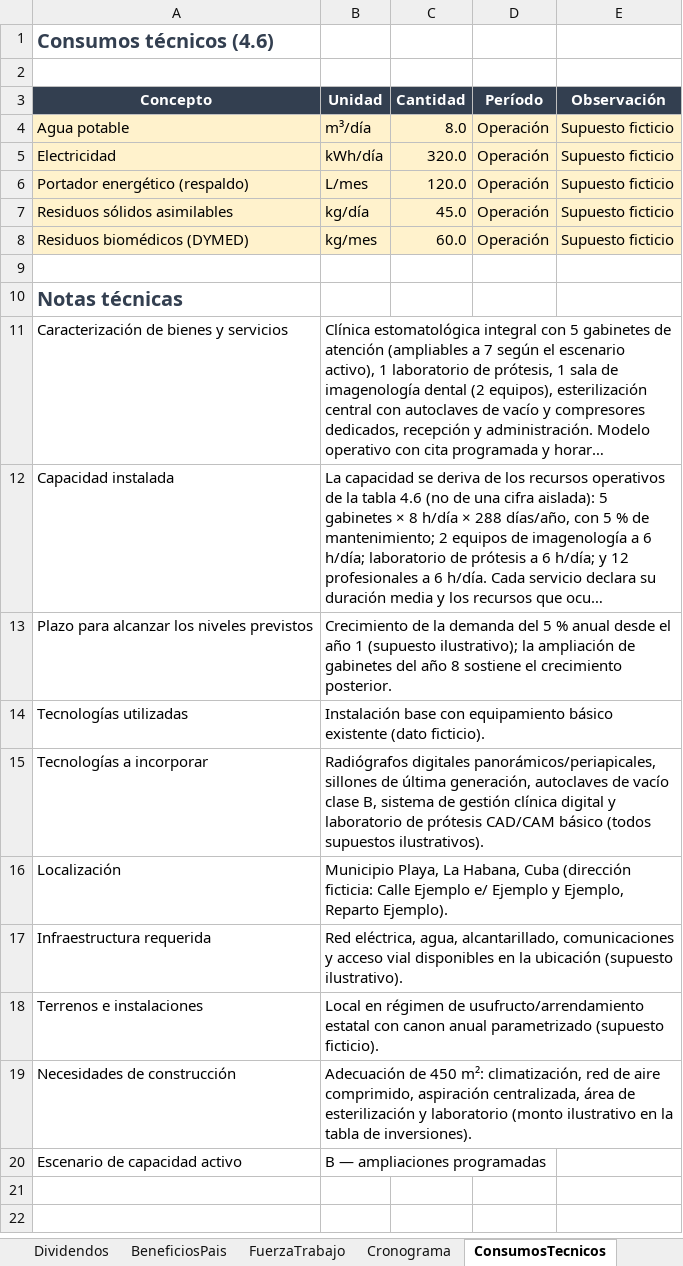
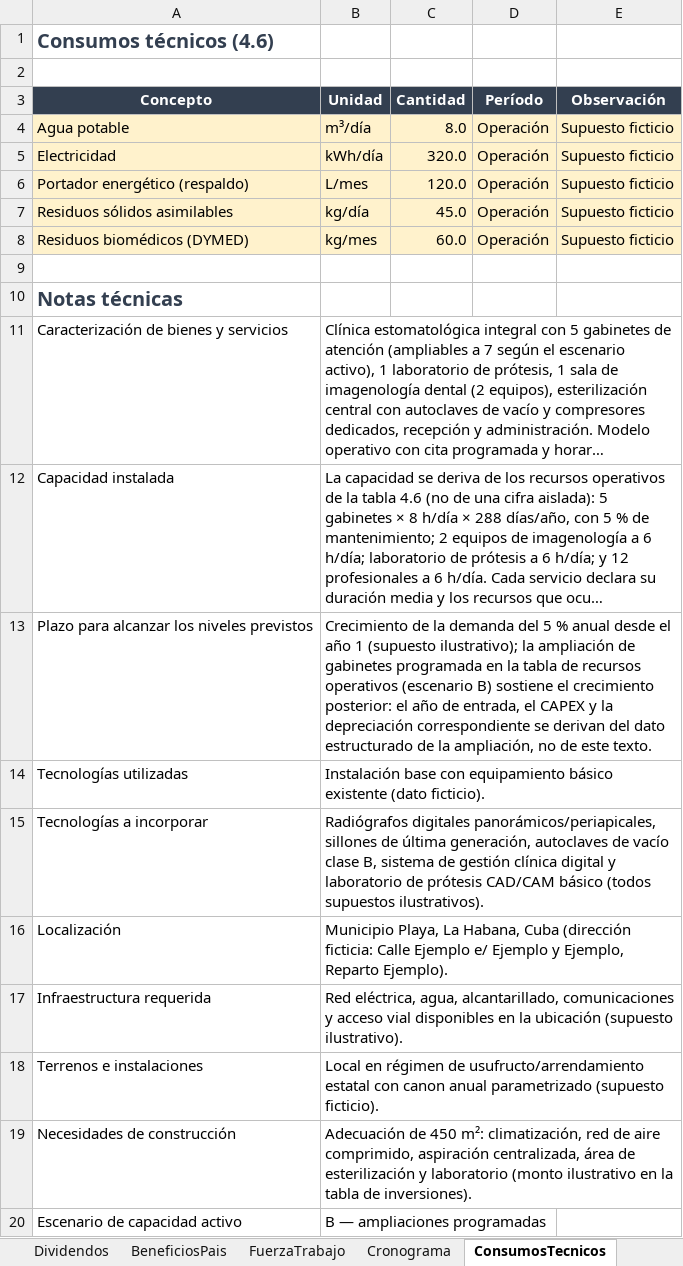
Before and after one commit to Nardian90/PlanNegocios, an Excel workbook: docs/ejemplos/Ejemplo_Clinica_Libro_con_formulas.xlsx, sheet ConsumosTecnicos, drawn as a sheet; long unchanged cells end in …; values as stored, in another font and other column widths than the file's, no borders; the diff names each change by its address in the sheet, - before the commit and + after, or states it on an @@ line.

Commit message:
DOC-002-R1: cierre de hallazgos residuales — conciliación CUP/USD (719.075,4), arranque desde salidas de caja explícitas, ampliación estructurada del año 7, inflación fija como hipótesis con sensibilidad, base exacta de la reserva, fecha de tasa alineada y figuras con ejes numéricos etiquetados
- H1: errata 718.675,4 corregida en el informe y en la descripción del PR #5 (719.075,4 kCUP = 967,8 kUSD × 743); pruebas del ingreso del año 1 en ambas monedas en canónico, PDF y DOCX.
- H2: conciliarArranque() sustituye max(0, −UDI_0) en motor, análisis, documento y control: nómina de montaje + interés PAGADO + impuesto − ingresos del año 0; brecha de la clínica = 576,0 kCUP exactos, sin duplicar el capital de trabajo; nota del Excel FCFF/FCFE corregida (escudo).
- H3: narrativa sin año fijo; tabla de ampliaciones derivada del modelo (año 7, CAPEX 150,0 kUSD, dep. 15,0 kUSD/año, VNL) y control AMPLIACION_NARRATIVA_INCONSISTENTE que bloquea fechas narradas no registradas.
- H4: inflacion_costos_fijos = hipótesis de gastos nominales constantes sujeta a prueba contractual (no «conservadora»), con sensibilidad reproducible al activarla y partidas afectadas derivadas de reglas.
- H5: base de la reserva documentada con exactitud (MAX(0, UDI + saldo acumulado de ejercicios anteriores)) en informe, parámetro y ayuda; validación jurídica pendiente explícita.
- H6: fecha de corte de la tasa realineada a 2026-10-25 (= fecha del documento); nota de conversión «no una cotización observada» y control TASA_FECHA_FUTURA que marca PREVISTA toda fecha posterior.
- H7: figuras con rejilla de valores etiquetados y marcas de año en PDF vectorial, PNG de Word (fuente bitmap 5×7 propia) y visor; series FCFF/FCFE, nivel cero y cruces intactos.
- H8: suite independiente doc002r1.test.ts (30 pruebas) + expectativas previas actualizadas documentando el cambio.
- Validación: tsc 0, eslint 0, 318/318 pruebas, build estático OK, plan de regresión exportado (CUP+USD PDF/DOCX y XLSX) y revisión visual de las páginas exigidas; informe R1 con tabla por hallazgo y limitaciones.

```diff
--- a/docs/ejemplos/Ejemplo_Clinica_Libro_con_formulas.xlsx (sheet ConsumosTecnicos)
+++ b/docs/ejemplos/Ejemplo_Clinica_Libro_con_formulas.xlsx (sheet ConsumosTecnicos)
-B13 (Unidad): …de gabinetes del año 8 sostiene el crecimiento posterior.
+B13 (Unidad): …de gabinetes programada en la tabla de recursos operativos (escenario B) sostiene el crecimiento posterior: el año de entrada, el CAPEX y la depreciación correspondiente se derivan del dato estructurado de la ampliación, no de este texto.
```
Also changed, not shown: sheet Parametros, sheet Portada, sheet FlujosCaja, sheet Controles, 27 other files.
